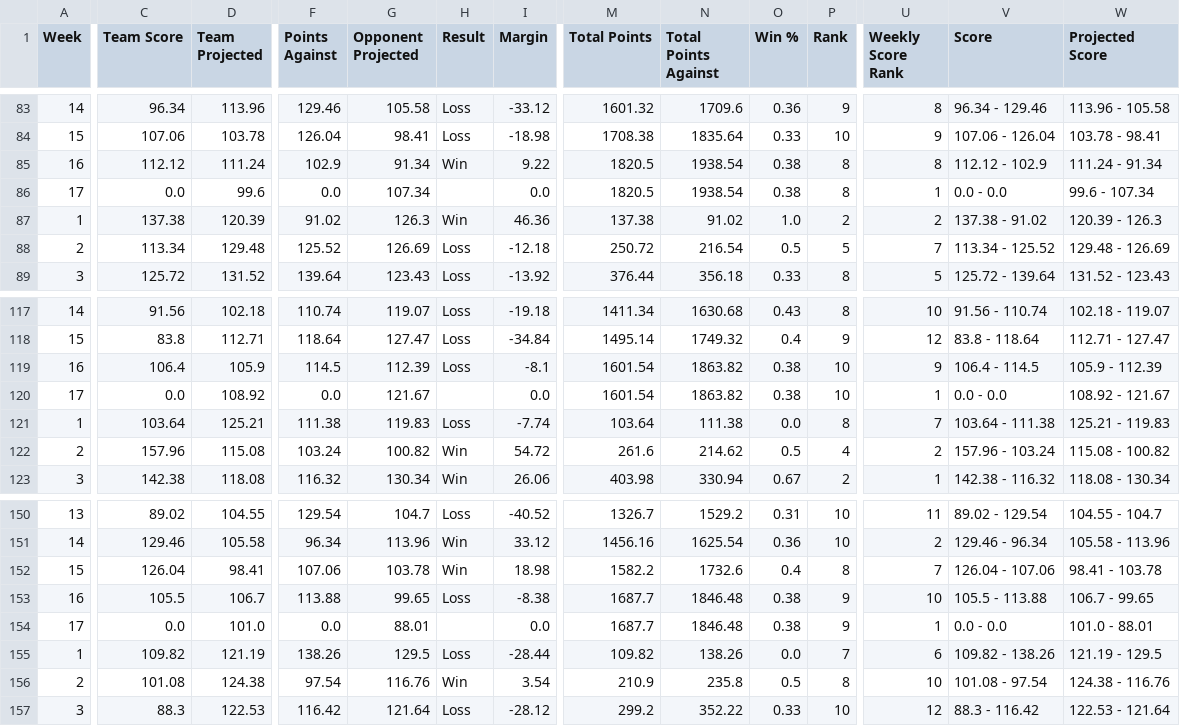
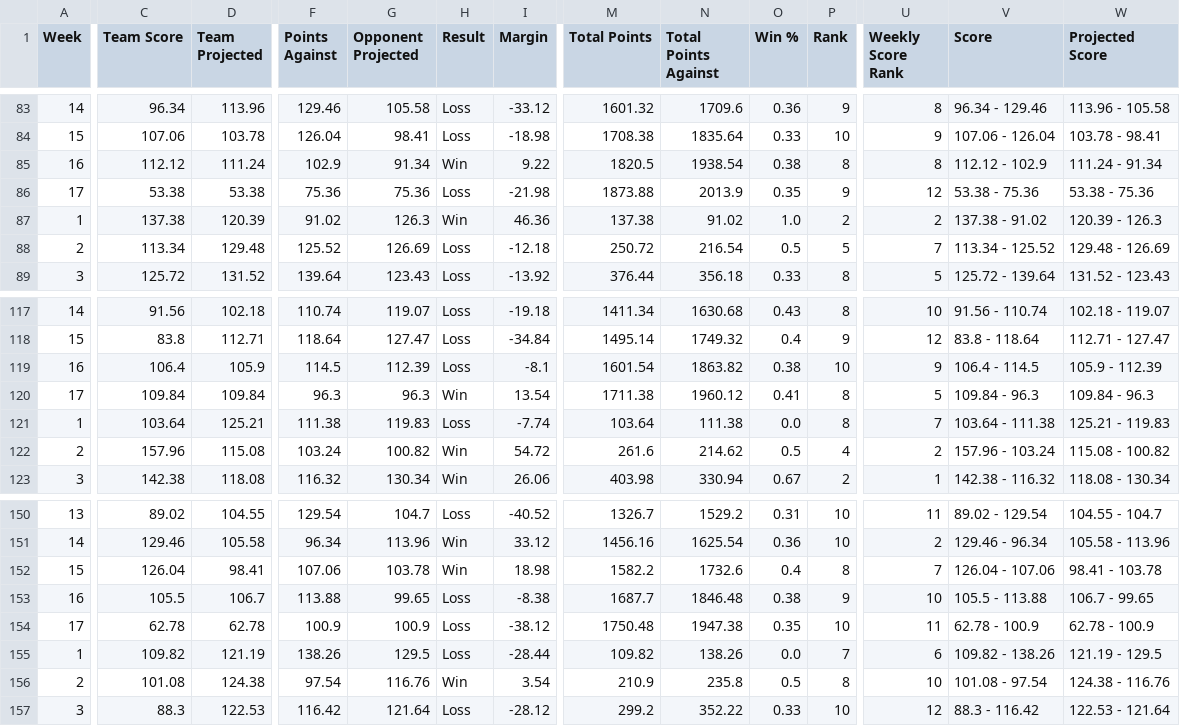
Before and after one commit to mwakalowski/Fantasy-Football-League, a CSV file: team_weekly.csv, drawn as a sheet; only a part is shown, gaps mark what is left out; the diff covers the shown part only; the diff names each change by its address in the sheet, - before the commit and + after, or states it on an @@ line.

```diff
--- a/team_weekly.csv
+++ b/team_weekly.csv
-C86 (Team Score): 0.0
+C86 (Team Score): 53.38
-D86 (Team Projected): 99.6
+D86 (Team Projected): 53.38
-F86 (Points Against): 0.0
+F86 (Points Against): 75.36
-G86 (Opponent Projected): 107.34
+G86 (Opponent Projected): 75.36
-H86 (Result): (empty)
+H86 (Result): Loss
-I86 (Margin): 0.0
+I86 (Margin): -21.98
-M86 (Total Points): 1820.5
+M86 (Total Points): 1873.88
-N86 (Total Points Against): 1938.54
+N86 (Total Points Against): 2013.9
-O86 (Win %): 0.38
+O86 (Win %): 0.35
-P86 (Rank): 8
+P86 (Rank): 9
-U86 (Weekly Score Rank): 1
+U86 (Weekly Score Rank): 12
-V86 (Score): 0.0 - 0.0
+V86 (Score): 53.38 - 75.36
-W86 (Projected Score): 99.6 - 107.34
+W86 (Projected Score): 53.38 - 75.36
-C120 (Team Score): 0.0
+C120 (Team Score): 109.84
-D120 (Team Projected): 108.92
+D120 (Team Projected): 109.84
-F120 (Points Against): 0.0
+F120 (Points Against): 96.3
-G120 (Opponent Projected): 121.67
+G120 (Opponent Projected): 96.3
-H120 (Result): (empty)
+H120 (Result): Win
-I120 (Margin): 0.0
+I120 (Margin): 13.54
-M120 (Total Points): 1601.54
+M120 (Total Points): 1711.38
-N120 (Total Points Against): 1863.82
+N120 (Total Points Against): 1960.12
-O120 (Win %): 0.38
+O120 (Win %): 0.41
-P120 (Rank): 10
+P120 (Rank): 8
-U120 (Weekly Score Rank): 1
+U120 (Weekly Score Rank): 5
-V120 (Score): 0.0 - 0.0
+V120 (Score): 109.84 - 96.3
-W120 (Projected Score): 108.92 - 121.67
+W120 (Projected Score): 109.84 - 96.3
-C154 (Team Score): 0.0
+C154 (Team Score): 62.78
-D154 (Team Projected): 101.0
+D154 (Team Projected): 62.78
-F154 (Points Against): 0.0
+F154 (Points Against): 100.9
-G154 (Opponent Projected): 88.01
+G154 (Opponent Projected): 100.9
-H154 (Result): (empty)
+H154 (Result): Loss
-I154 (Margin): 0.0
+I154 (Margin): -38.12
-M154 (Total Points): 1687.7
+M154 (Total Points): 1750.48
-N154 (Total Points Against): 1846.48
+N154 (Total Points Against): 1947.38
-O154 (Win %): 0.38
+O154 (Win %): 0.35
-P154 (Rank): 9
+P154 (Rank): 10
-U154 (Weekly Score Rank): 1
+U154 (Weekly Score Rank): 11
-V154 (Score): 0.0 - 0.0
+V154 (Score): 62.78 - 100.9
-W154 (Projected Score): 101.0 - 88.01
+W154 (Projected Score): 62.78 - 100.9
```
Also changed, not shown: 131 edited cells elsewhere in this file, boxscores.csv, draft.csv, 3 other files.
